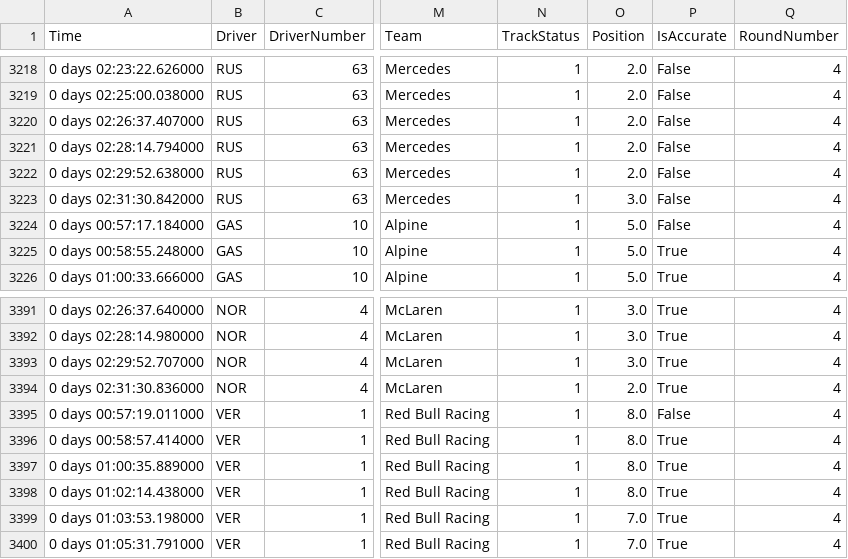
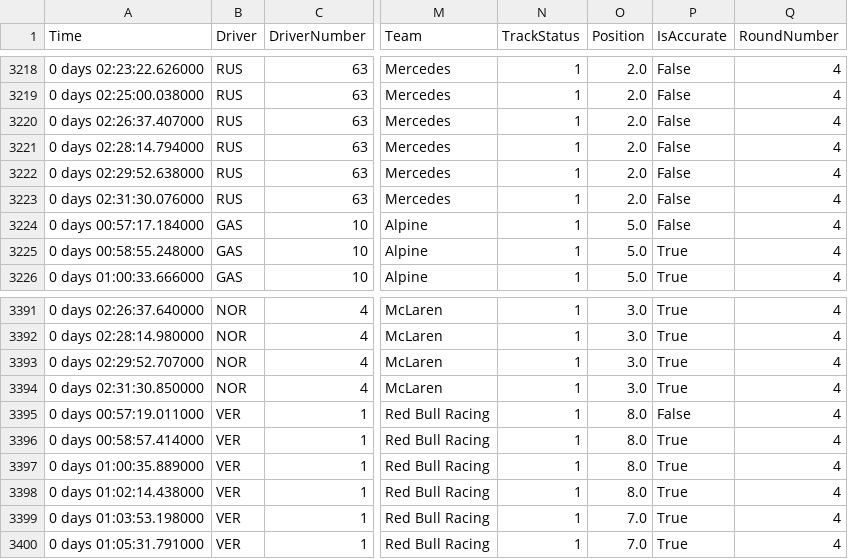
Before and after one commit to Casper-Guo/Armchair-Strategist, a CSV file: Data/grand_prix/transformed_grand_prix_laps_2025.csv, drawn as a sheet; only a part is shown, gaps mark what is left out; the diff names each change by its address in the sheet, - before the commit and + after, or states it on an @@ line.

```diff
--- a/Data/grand_prix/transformed_grand_prix_laps_2025.csv
+++ b/Data/grand_prix/transformed_grand_prix_laps_2025.csv
-A3223 (Time): 0 days 02:31:30.842000
+A3223 (Time): 0 days 02:31:30.076000
-O3223 (Position): 3.0
+O3223 (Position): 2.0
-A3394 (Time): 0 days 02:31:30.836000
+A3394 (Time): 0 days 02:31:30.850000
-O3394 (Position): 2.0
+O3394 (Position): 3.0
```
Also changed, not shown: 3 other files.
